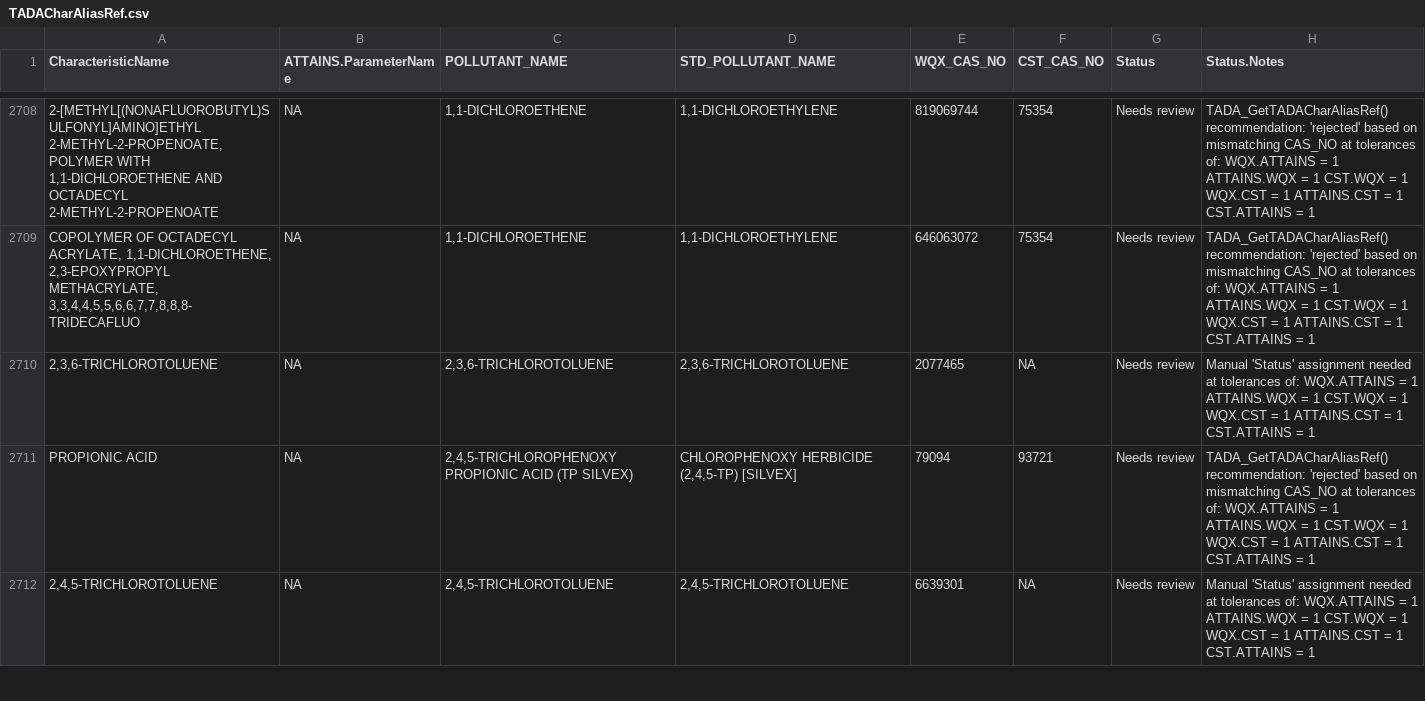
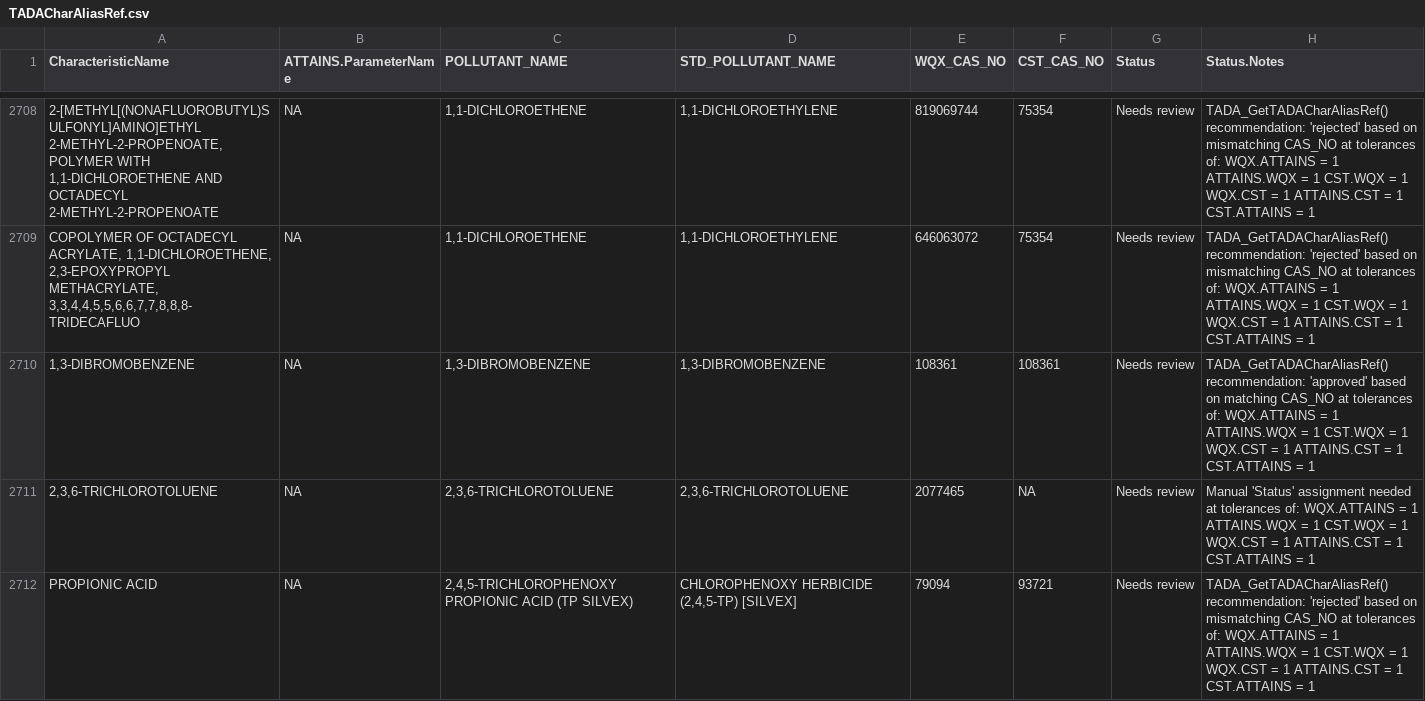
Before and after one commit to cristinamullin/EPATADA, a CSV file: inst/extdata/TADACharAliasRef.csv, drawn as a sheet; only a part is shown, gaps mark what is left out; the shorter side is filled out with more unchanged rows.

```diff
--- a/inst/extdata/TADACharAliasRef.csv
+++ b/inst/extdata/TADACharAliasRef.csv
@@ -2709,2 +2709,3 @@
 "COPOLYMER OF OCTADECYL ACRYLATE, 1,1-DICHLOROETHENE, 2,3-EPOXYPROPYL METHACRYLATE, 3,3,4,4,5,5,6,6,7,7,8,8,8-TRIDECAFLUO",NA,"1,1-DICHLOROETHENE","1,1-DICHLOROETHYLENE","646063072","75354","Needs review","TADA_GetTADACharAliasRef() recommendation: 'rejected' based on mismatching CAS_NO at tolerances of: WQX.ATTAINS = 1 ATTAINS.WQX = 1 CST.WQX = 1 WQX.CST = 1 ATTAINS.CST = 1 CST.ATTAINS = 1"
+"1,3-DIBROMOBENZENE",NA,"1,3-DIBROMOBENZENE","1,3-DIBROMOBENZENE","108361","108361","Needs review","TADA_GetTADACharAliasRef() recommendation: 'approved' based on matching CAS_NO at tolerances of: WQX.ATTAINS = 1 ATTAINS.WQX = 1 CST.WQX = 1 WQX.CST = 1 ATTAINS.CST = 1 CST.ATTAINS = 1"
 "2,3,6-TRICHLOROTOLUENE",NA,"2,3,6-TRICHLOROTOLUENE","2,3,6-TRICHLOROTOLUENE","2077465",NA,"Needs review","Manual 'Status' assignment needed at tolerances of: WQX.ATTAINS = 1 ATTAINS.WQX = 1 CST.WQX = 1 WQX.CST = 1 ATTAINS.CST = 1 CST.ATTAINS = 1"
```
